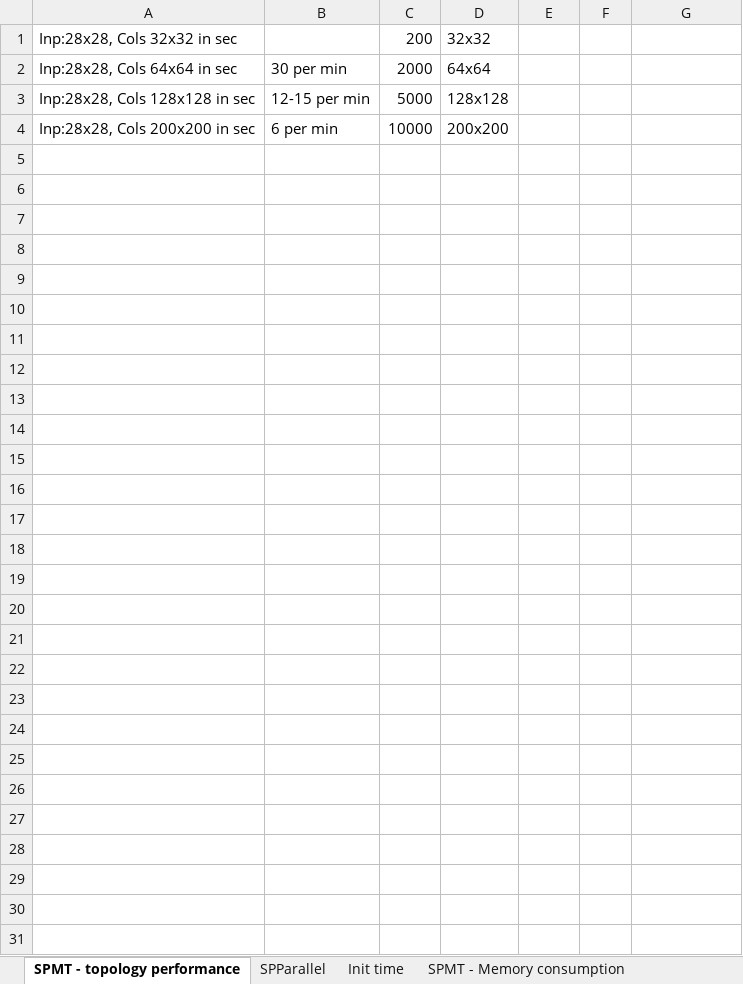
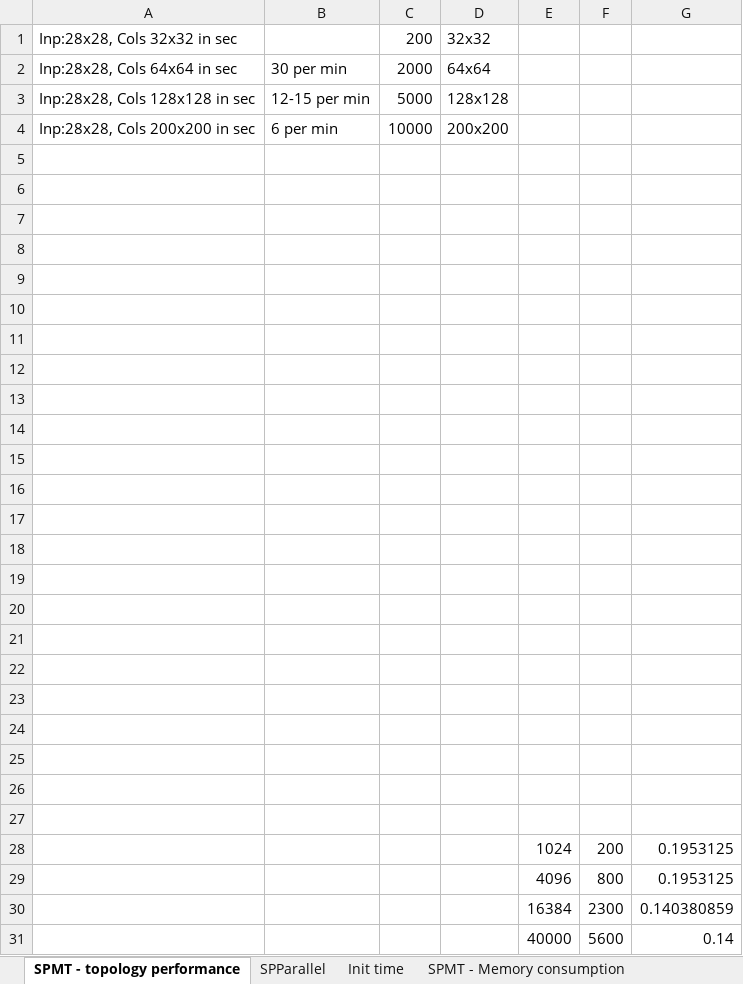
Before and after one commit to ddobric/neocortexapi, an Excel workbook: Results/Performance/Performance results paper 1.xlsx, sheet SPMT - topology performance, drawn as a sheet; values as stored, in another font and other column widths than the file's, no borders; charts and pictures not drawn; the diff names each change by its address in the sheet, - before the commit and + after, or states it on an @@ line.

```diff
--- a/Results/Performance/Performance results paper 1.xlsx (sheet SPMT - topology performance)
+++ b/Results/Performance/Performance results paper 1.xlsx (sheet SPMT - topology performance)
+row 5: (empty)
+row 6: (empty)
+row 7: (empty)
+row 8: (empty)
+row 9: (empty)
+row 10: (empty)
+row 11: (empty)
+row 12: (empty)
+row 13: (empty)
+row 14: (empty)
+row 15: (empty)
+row 16: (empty)
+row 17: (empty)
+row 18: (empty)
+row 19: (empty)
+row 20: (empty)
+row 21: (empty)
+row 22: (empty)
+row 23: (empty)
+row 24: (empty)
+row 25: (empty)
+row 26: (empty)
+row 27: (empty)
+row 28:  |  |  |  | 1024 | 200 | 0.1953125
+row 29:  |  |  |  | 4096 | 800 | 0.1953125
+row 30:  |  |  |  | 16384 | 2300 | 0.140380859
+row 31:  |  |  |  | 40000 | 5600 | 0.14
```
Also changed, not shown: sheet SPParallel, sheet Init time, charts or pictures, 3 other files.
